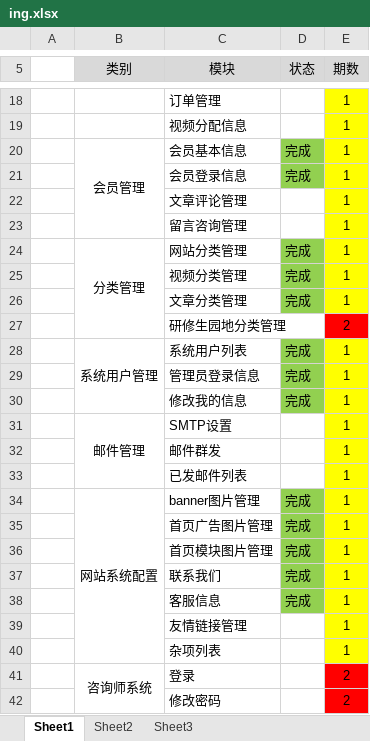
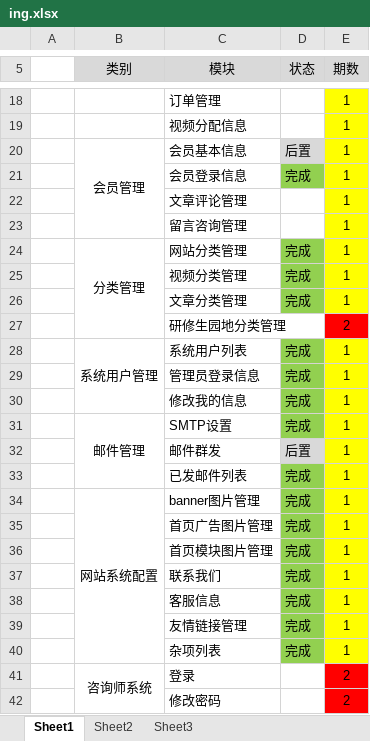
Before and after one commit to guangxu1202/yrzgy, an Excel workbook: ing.xlsx, sheet Sheet1, drawn as a sheet; only a part is shown, gaps mark what is left out; values as stored, in another font and other column widths than the file's, no borders; the diff names each change by its address in the sheet, - before the commit and + after, or states it on an @@ line.

```diff
--- a/ing.xlsx (sheet Sheet1)
+++ b/ing.xlsx (sheet Sheet1)
-D20 (状态): 完成
+D20 (状态): 后置
-D20 fill: #92D050
+D20 fill: #D9D9D9
-D31 (状态): (empty)
+D31 (状态): 完成
-D31 fill: none
+D31 fill: #92D050
-D32 (状态): (empty)
+D32 (状态): 后置
-D32 fill: none
+D32 fill: #D9D9D9
-D33 (状态): (empty)
+D33 (状态): 完成
-D33 fill: none
+D33 fill: #92D050
-D39:D40 (状态): (empty)
+D39:D40 (状态): 完成
-D39:D40 fill: none
+D39:D40 fill: #92D050
```
Also changed, not shown: 15 other files.
